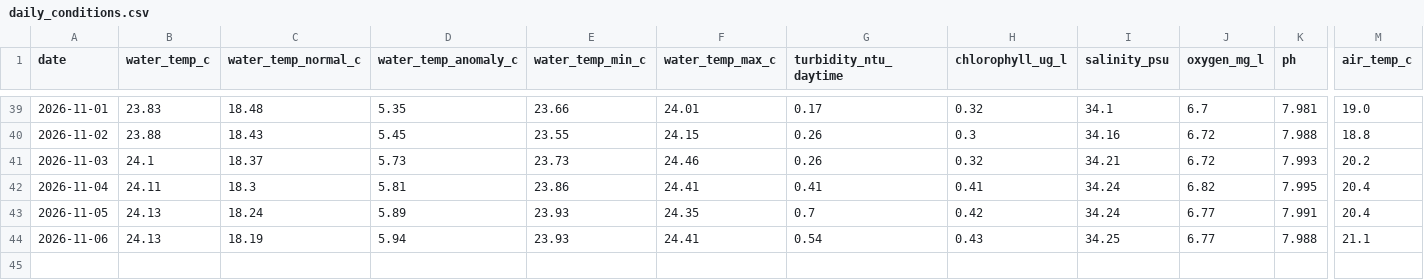
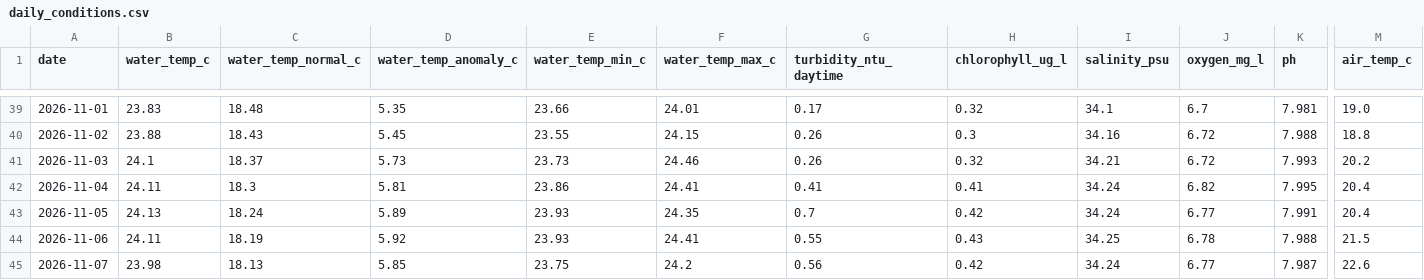
Before and after one commit to joshuafrommeyer-35/PierTracker, a CSV file: results/daily_conditions.csv, drawn as a sheet; only a part is shown, gaps mark what is left out; rows hold the shown columns only; the diff names each change by its address in the sheet, - before the commit and + after, or states it on an @@ line.

```diff
--- a/results/daily_conditions.csv
+++ b/results/daily_conditions.csv
-B44 (water_temp_c): 24.13
+B44 (water_temp_c): 24.11
-D44 (water_temp_anomaly_c): 5.94
+D44 (water_temp_anomaly_c): 5.92
-G44 (turbidity_ntu_daytime): 0.54
+G44 (turbidity_ntu_daytime): 0.55
-J44 (oxygen_mg_l): 6.77
+J44 (oxygen_mg_l): 6.78
-M44 (air_temp_c): 21.1
+M44 (air_temp_c): 21.5
+row 45: 2026-11-07 | 23.98 | 18.13 | 5.85 | 23.75 | 24.2 | 0.56 | 0.42 | 34.24 | 6.77 | 7.987 | 22.6
```
Also changed, not shown: results/daily_summary.csv, results/environment_hourly.csv, 5 other files.
